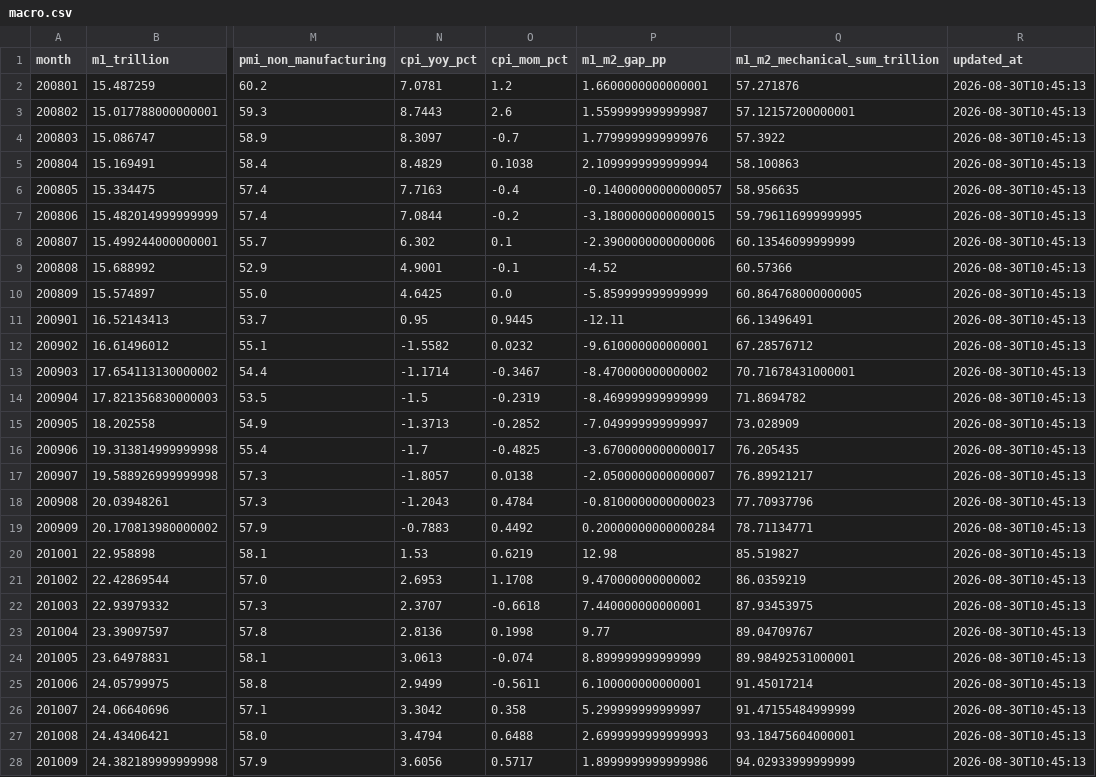
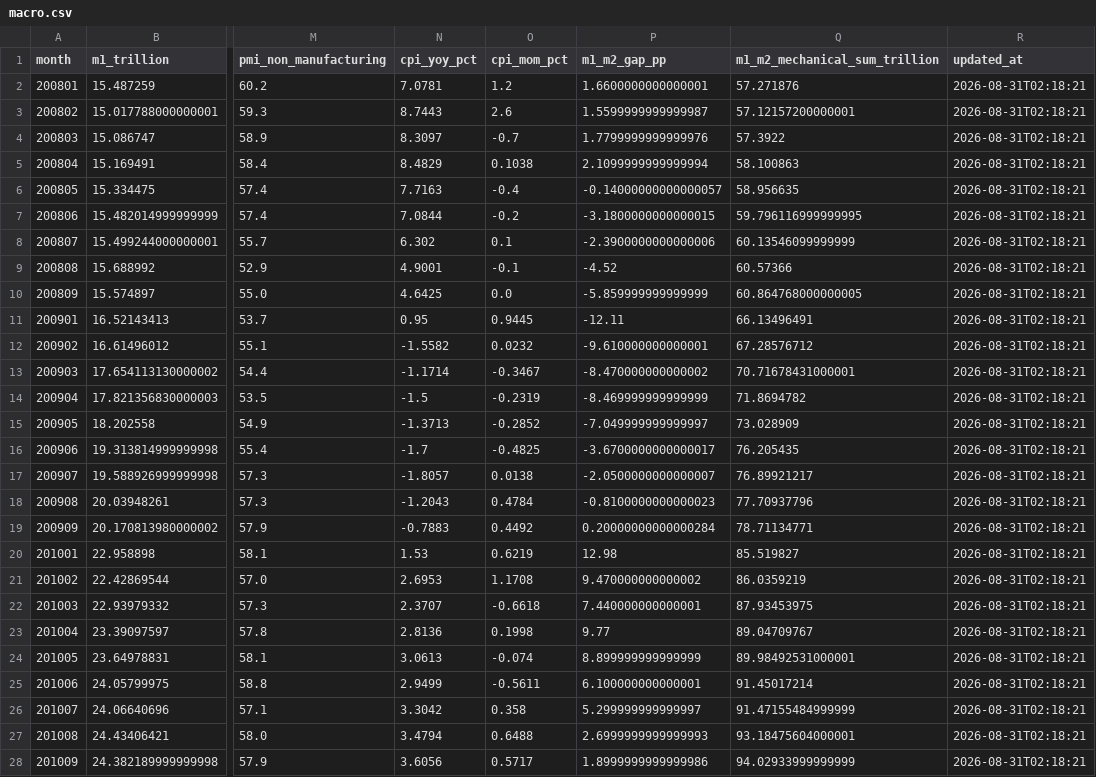
Before and after one commit to yuwxsarah/macroscope-dashboard, a CSV file: data/macro.csv, drawn as a sheet; only a part is shown, gaps mark what is left out; the diff covers the shown part only; the diff names each change by its address in the sheet, - before the commit and + after, or states it on an @@ line.

```diff
--- a/data/macro.csv
+++ b/data/macro.csv
-R2:R28 (updated_at): 2026-08-30T10:45:13
+R2:R28 (updated_at): 2026-08-31T02:18:21
```
Also changed, not shown: 1 added row and 142 edited cells elsewhere in this file, data/market_tracking.csv, 7 other files.
